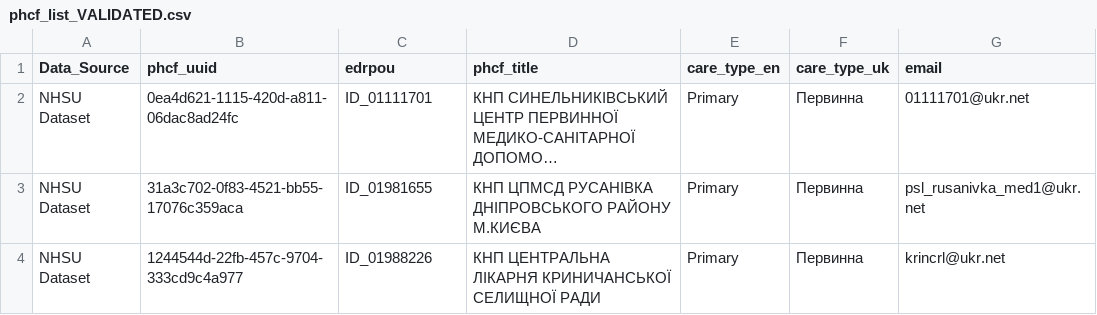
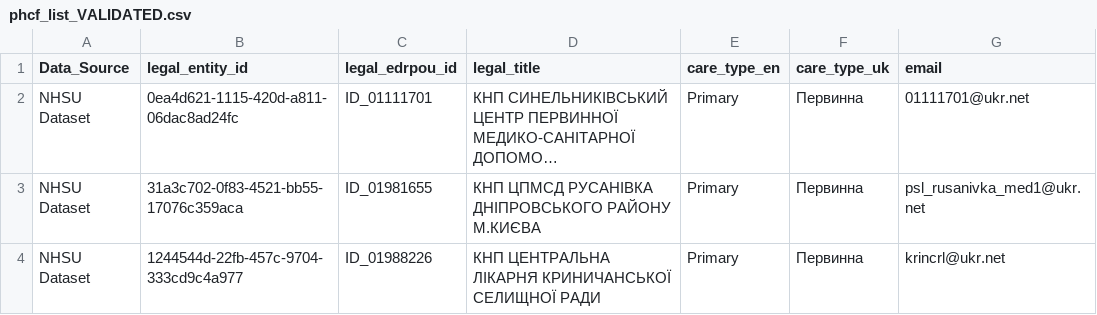
Before and after one commit to rivanovIMC/UNICEF_PHCF, a CSV file: phcf_list_VALIDATED.csv, drawn as a sheet; only a part is shown; long unchanged cells end in …; the diff names each change by its address in the sheet, - before the commit and + after, or states it on an @@ line.

Commit message:
Update phcf_list_VALIDATED.csv

```diff
--- a/phcf_list_VALIDATED.csv
+++ b/phcf_list_VALIDATED.csv
-B1: phcf_uuid
+B1: legal_entity_id
-C1: edrpou
+C1: legal_edrpou_id
-D1: phcf_title
+D1: legal_title
```
